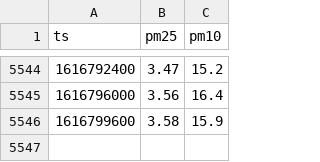
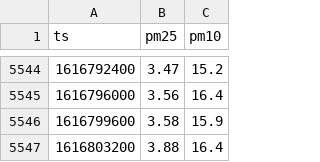
Before and after one commit to jorgebg/airquality, a CSV file: hourly.csv, drawn as a sheet; only a part is shown, gaps mark what is left out; the diff names each change by its address in the sheet, - before the commit and + after, or states it on an @@ line.

Commit message:
gh-pages update

```diff
--- a/hourly.csv
+++ b/hourly.csv
+row 5547: 1616803200 | 3.88 | 16.4
```
